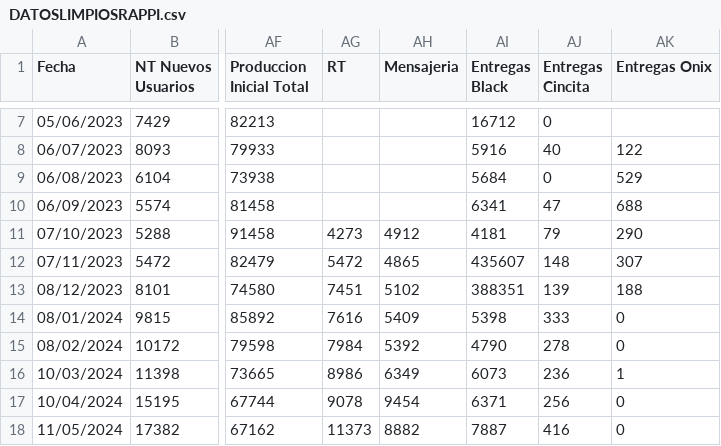
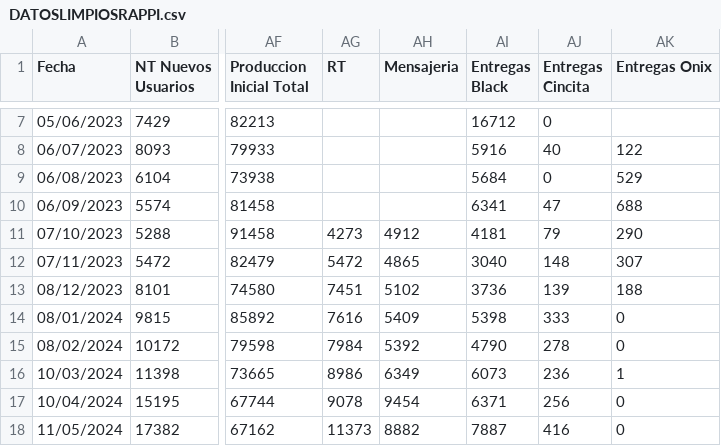
Before and after one commit to TimesNR/ProyectoIntegrador, a CSV file: BaseDeDatos/DATOSLIMPIOSRAPPI.csv, drawn as a sheet; only a part is shown, gaps mark what is left out; the diff names each change by its address in the sheet, - before the commit and + after, or states it on an @@ line.

Commit message:
Cambio Adicional

```diff
--- a/BaseDeDatos/DATOSLIMPIOSRAPPI.csv
+++ b/BaseDeDatos/DATOSLIMPIOSRAPPI.csv
-AI12 (Entregas Black): 435607
+AI12 (Entregas Black): 3040
-AI13 (Entregas Black): 388351
+AI13 (Entregas Black): 3736
```
